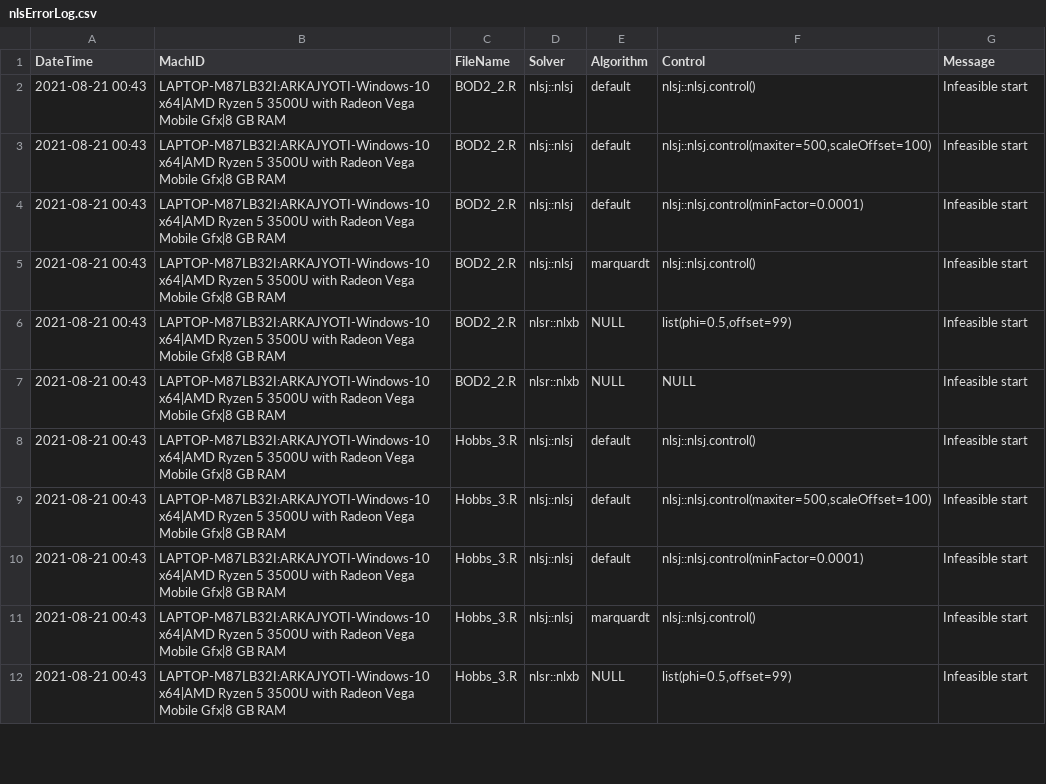
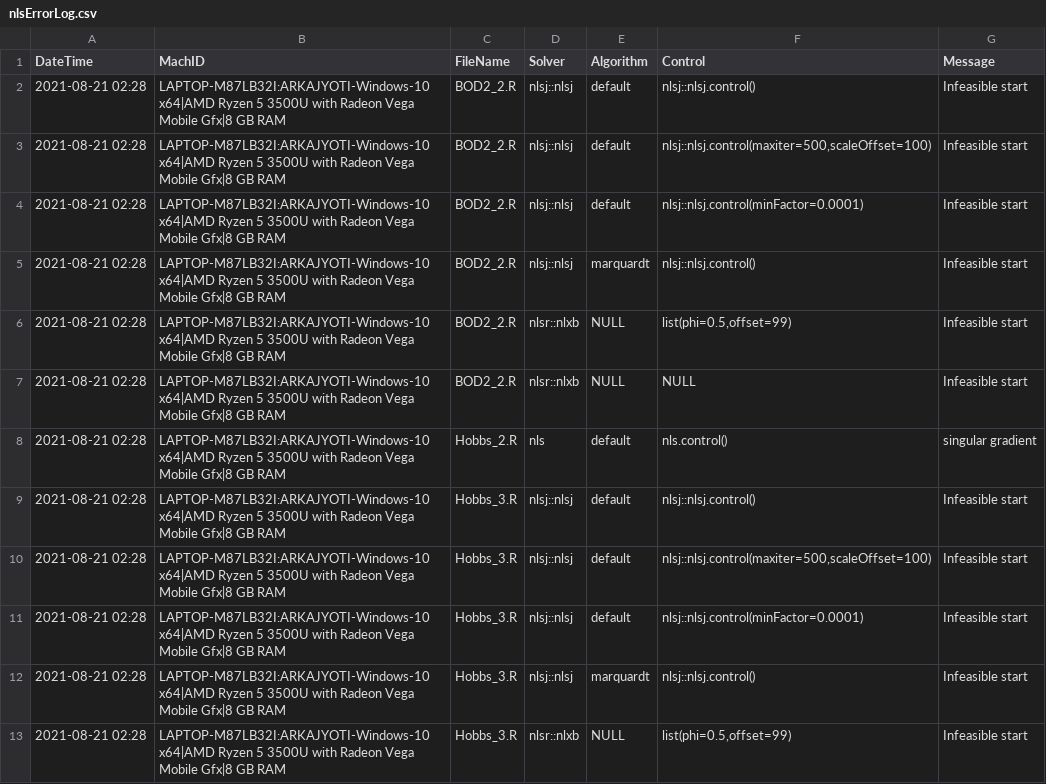
Before and after one commit to ArkaB-DS/nlsCompare, a CSV file: inst/docs/nlsErrorLog.csv, drawn as a sheet; only a part is shown; the diff covers the shown part only.

```diff
--- a/inst/docs/nlsErrorLog.csv
+++ b/inst/docs/nlsErrorLog.csv
@@ -1,12 +1,13 @@
 "DateTime","MachID","FileName","Solver","Algorithm","Control","Message"
-"2021-08-21 00:43","LAPTOP-M87LB32I:ARKAJYOTI-Windows-10 x64|AMD Ryzen 5 3500U with Radeon Vega Mobile Gfx|8 GB RAM","BOD2_2.R","nlsj::nlsj","default","nlsj::nlsj.control()","Infeasible start"
-"2021-08-21 00:43","LAPTOP-M87LB32I:ARKAJYOTI-Windows-10 x64|AMD Ryzen 5 3500U with Radeon Vega Mobile Gfx|8 GB RAM","BOD2_2.R","nlsj::nlsj","default","nlsj::nlsj.control(maxiter=500,scaleOffset=100)","Infeasible start"
-"2021-08-21 00:43","LAPTOP-M87LB32I:ARKAJYOTI-Windows-10 x64|AMD Ryzen 5 3500U with Radeon Vega Mobile Gfx|8 GB RAM","BOD2_2.R","nlsj::nlsj","default","nlsj::nlsj.control(minFactor=0.0001)","Infeasible start"
-"2021-08-21 00:43","LAPTOP-M87LB32I:ARKAJYOTI-Windows-10 x64|AMD Ryzen 5 3500U with Radeon Vega Mobile Gfx|8 GB RAM","BOD2_2.R","nlsj::nlsj","marquardt","nlsj::nlsj.control()","Infeasible start"
-"2021-08-21 00:43","LAPTOP-M87LB32I:ARKAJYOTI-Windows-10 x64|AMD Ryzen 5 3500U with Radeon Vega Mobile Gfx|8 GB RAM","BOD2_2.R","nlsr::nlxb","NULL","list(phi=0.5,offset=99)","Infeasible start"
-"2021-08-21 00:43","LAPTOP-M87LB32I:ARKAJYOTI-Windows-10 x64|AMD Ryzen 5 3500U with Radeon Vega Mobile Gfx|8 GB RAM","BOD2_2.R","nlsr::nlxb","NULL","NULL","Infeasible start"
-"2021-08-21 00:43","LAPTOP-M87LB32I:ARKAJYOTI-Windows-10 x64|AMD Ryzen 5 3500U with Radeon Vega Mobile Gfx|8 GB RAM","Hobbs_3.R","nlsj::nlsj","default","nlsj::nlsj.control()","Infeasible start"
-"2021-08-21 00:43","LAPTOP-M87LB32I:ARKAJYOTI-Windows-10 x64|AMD Ryzen 5 3500U with Radeon Vega Mobile Gfx|8 GB RAM","Hobbs_3.R","nlsj::nlsj","default","nlsj::nlsj.control(maxiter=500,scaleOffset=100)","Infeasible start"
-"2021-08-21 00:43","LAPTOP-M87LB32I:ARKAJYOTI-Windows-10 x64|AMD Ryzen 5 3500U with Radeon Vega Mobile Gfx|8 GB RAM","Hobbs_3.R","nlsj::nlsj","default","nlsj::nlsj.control(minFactor=0.0001)","Infeasible start"
-"2021-08-21 00:43","LAPTOP-M87LB32I:ARKAJYOTI-Windows-10 x64|AMD Ryzen 5 3500U with Radeon Vega Mobile Gfx|8 GB RAM","Hobbs_3.R","nlsj::nlsj","marquardt","nlsj::nlsj.control()","Infeasible start"
-"2021-08-21 00:43","LAPTOP-M87LB32I:ARKAJYOTI-Windows-10 x64|AMD Ryzen 5 3500U with Radeon Vega Mobile Gfx|8 GB RAM","Hobbs_3.R","nlsr::nlxb","NULL","list(phi=0.5,offset=99)","Infeasible start"
+"2021-08-21 02:28","LAPTOP-M87LB32I:ARKAJYOTI-Windows-10 x64|AMD Ryzen 5 3500U with Radeon Vega Mobile Gfx|8 GB RAM","BOD2_2.R","nlsj::nlsj","default","nlsj::nlsj.control()","Infeasible start"
+"2021-08-21 02:28","LAPTOP-M87LB32I:ARKAJYOTI-Windows-10 x64|AMD Ryzen 5 3500U with Radeon Vega Mobile Gfx|8 GB RAM","BOD2_2.R","nlsj::nlsj","default","nlsj::nlsj.control(maxiter=500,scaleOffset=100)","Infeasible start"
+"2021-08-21 02:28","LAPTOP-M87LB32I:ARKAJYOTI-Windows-10 x64|AMD Ryzen 5 3500U with Radeon Vega Mobile Gfx|8 GB RAM","BOD2_2.R","nlsj::nlsj","default","nlsj::nlsj.control(minFactor=0.0001)","Infeasible start"
+"2021-08-21 02:28","LAPTOP-M87LB32I:ARKAJYOTI-Windows-10 x64|AMD Ryzen 5 3500U with Radeon Vega Mobile Gfx|8 GB RAM","BOD2_2.R","nlsj::nlsj","marquardt","nlsj::nlsj.control()","Infeasible start"
+"2021-08-21 02:28","LAPTOP-M87LB32I:ARKAJYOTI-Windows-10 x64|AMD Ryzen 5 3500U with Radeon Vega Mobile Gfx|8 GB RAM","BOD2_2.R","nlsr::nlxb","NULL","list(phi=0.5,offset=99)","Infeasible start"
+"2021-08-21 02:28","LAPTOP-M87LB32I:ARKAJYOTI-Windows-10 x64|AMD Ryzen 5 3500U with Radeon Vega Mobile Gfx|8 GB RAM","BOD2_2.R","nlsr::nlxb","NULL","NULL","Infeasible start"
+"2021-08-21 02:28","LAPTOP-M87LB32I:ARKAJYOTI-Windows-10 x64|AMD Ryzen 5 3500U with Radeon Vega Mobile Gfx|8 GB RAM","Hobbs_2.R","nls","default","nls.control()","singular gradient"
+"2021-08-21 02:28","LAPTOP-M87LB32I:ARKAJYOTI-Windows-10 x64|AMD Ryzen 5 3500U with Radeon Vega Mobile Gfx|8 GB RAM","Hobbs_3.R","nlsj::nlsj","default","nlsj::nlsj.control()","Infeasible start"
+"2021-08-21 02:28","LAPTOP-M87LB32I:ARKAJYOTI-Windows-10 x64|AMD Ryzen 5 3500U with Radeon Vega Mobile Gfx|8 GB RAM","Hobbs_3.R","nlsj::nlsj","default","nlsj::nlsj.control(maxiter=500,scaleOffset=100)","Infeasible start"
+"2021-08-21 02:28","LAPTOP-M87LB32I:ARKAJYOTI-Windows-10 x64|AMD Ryzen 5 3500U with Radeon Vega Mobile Gfx|8 GB RAM","Hobbs_3.R","nlsj::nlsj","default","nlsj::nlsj.control(minFactor=0.0001)","Infeasible start"
+"2021-08-21 02:28","LAPTOP-M87LB32I:ARKAJYOTI-Windows-10 x64|AMD Ryzen 5 3500U with Radeon Vega Mobile Gfx|8 GB RAM","Hobbs_3.R","nlsj::nlsj","marquardt","nlsj::nlsj.control()","Infeasible start"
+"2021-08-21 02:28","LAPTOP-M87LB32I:ARKAJYOTI-Windows-10 x64|AMD Ryzen 5 3500U with Radeon Vega Mobile Gfx|8 GB RAM","Hobbs_3.R","nlsr::nlxb","NULL","list(phi=0.5,offset=99)","Infeasible start"
```
Also changed, not shown: 5 added rows and 7 edited cells elsewhere in this file, inst/docs/nlsDatabase.csv, inst/extdata/methods.csv.
